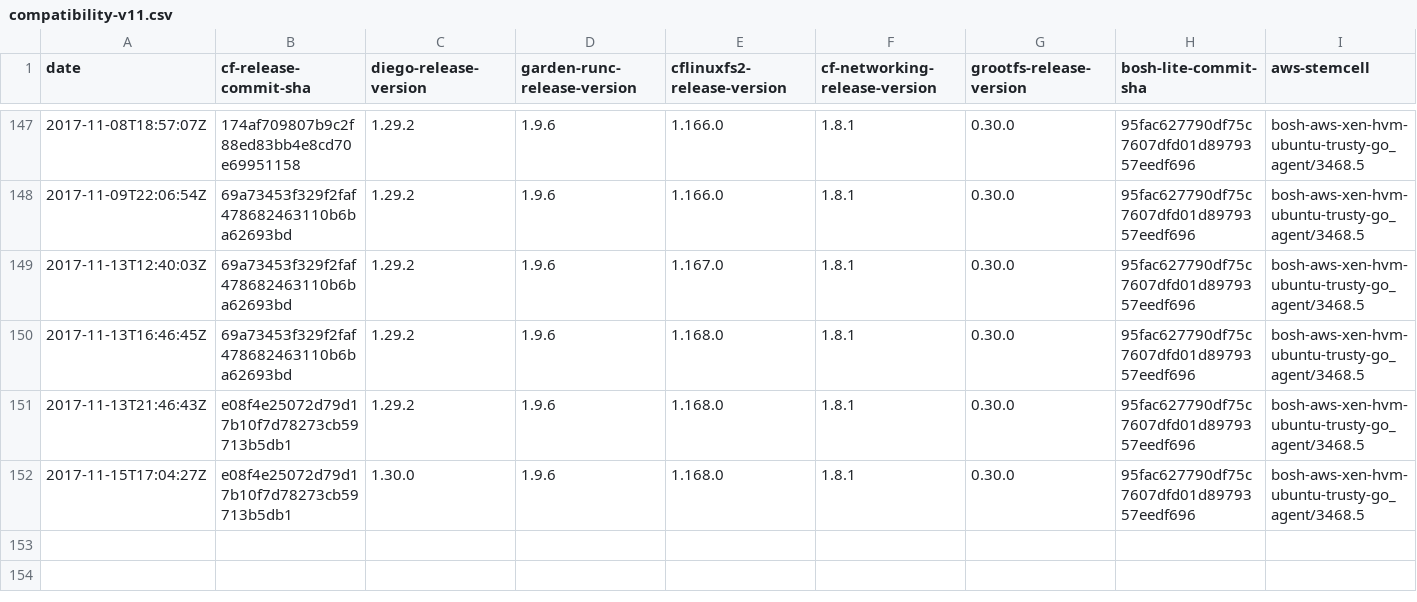
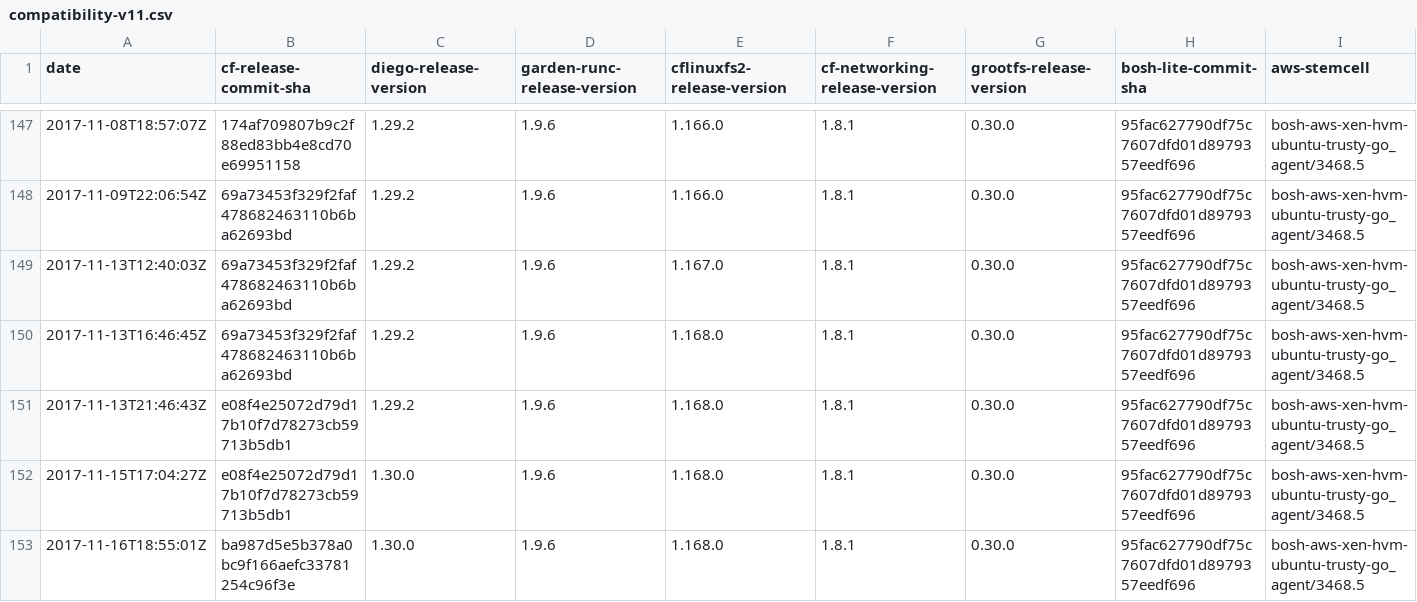
Before and after one commit to cloudfoundry-attic/diego-cf-compatibility, a CSV file: compatibility-v11.csv, drawn as a sheet; only a part is shown, gaps mark what is left out; rows hold the shown columns only; the diff names each change by its address in the sheet, - before the commit and + after, or states it on an @@ line.

Commit message:
Update compatibility-v11.csv

```diff
--- a/compatibility-v11.csv
+++ b/compatibility-v11.csv
+row 153: 2017-11-16T18:55:01Z | ba987d5e5b378a0bc9f166aefc33781254c96f3e | 1.30.0 | 1.9.6 | 1.168.0 | 1.8.1 | 0.30.0 | 95fac627790df75c7607dfd01d8979357eedf696 | bosh-aws-xen-hvm-ubuntu-trusty-go_agent/3468.5
```
